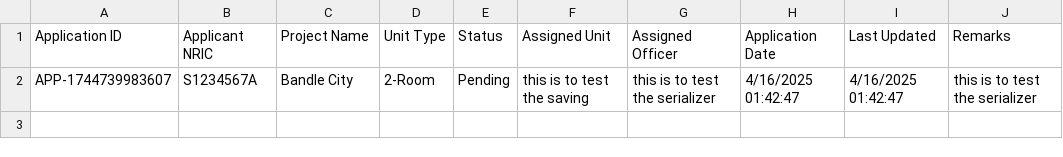
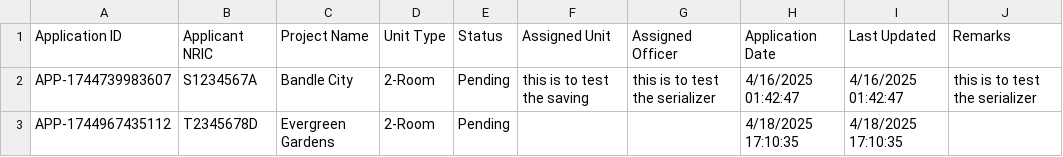
Before and after one commit to EwenCheung/SC2002-BTO-Management-System, a CSV file: Datasets/ApplicationList.csv, drawn as a sheet; the diff names each change by its address in the sheet, - before the commit and + after, or states it on an @@ line.

Commit message:
fixed all issue for applicant.

```diff
--- a/Datasets/ApplicationList.csv
+++ b/Datasets/ApplicationList.csv
+row 3: APP-1744967435112 | T2345678D | Evergreen Gardens | 2-Room | Pending |  |  | 4/18/2025 17:10:35 | 4/18/2025 17:10:35
```
Also changed, not shown: Datasets/ApplicantList.csv, Datasets/ProjectList.csv, 6 other files.
